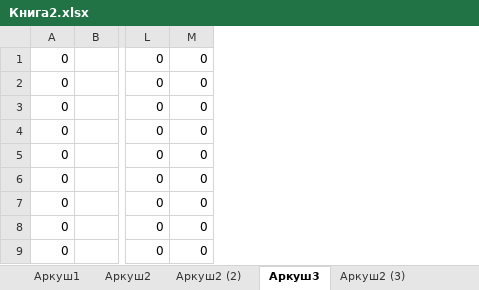
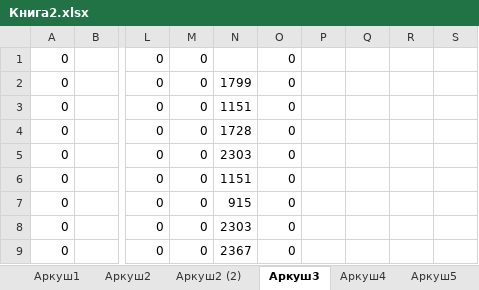
Before and after one commit to evgenKh/CvbsAnalyzer_esp32_adc, an Excel workbook: Книга2.xlsx, sheet Аркуш3, drawn as a sheet; only a part is shown, gaps mark what is left out; values as stored, in another font and other column widths than the file's, no borders; charts and pictures not drawn; the diff names each change by its address in the sheet, - before the commit and + after, or states it on an @@ line.

```diff
--- a/Книга2.xlsx (sheet Аркуш3)
+++ b/Книга2.xlsx (sheet Аркуш3)
+sheet tab: Аркуш4
+sheet tab: Аркуш5
+column N, rows 2-9: 1799 | 1151 | 1728 | 2303 | 1151 | 915 | 2303 | 2367
+column O, rows 1-9: all 0
+column P, empty
+column Q, empty
+column R, empty
+column S, empty
```
Also changed, not shown: charts or pictures, 12 other files.
